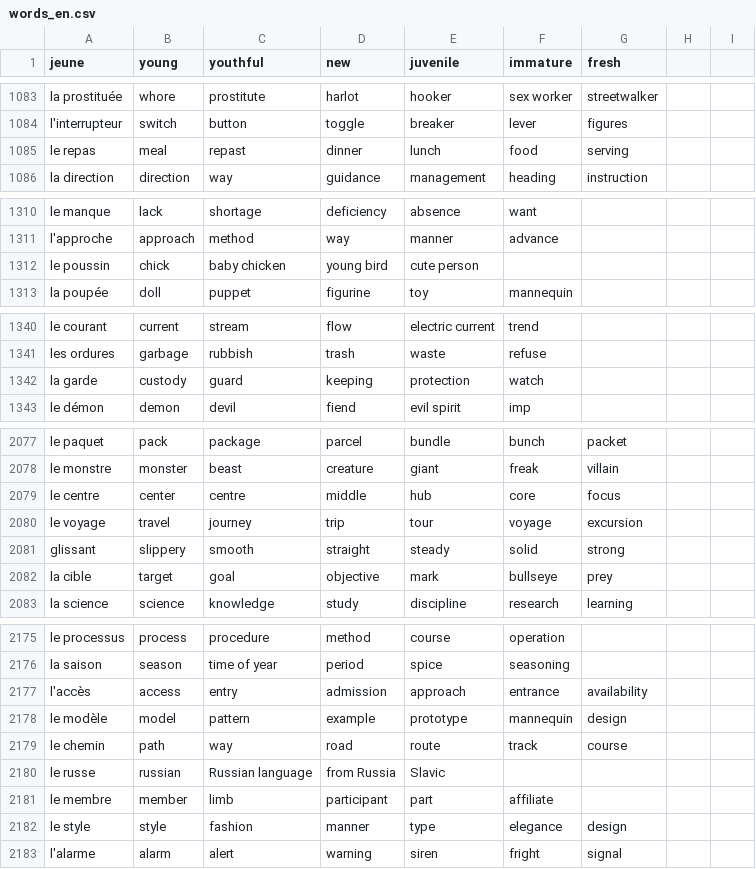
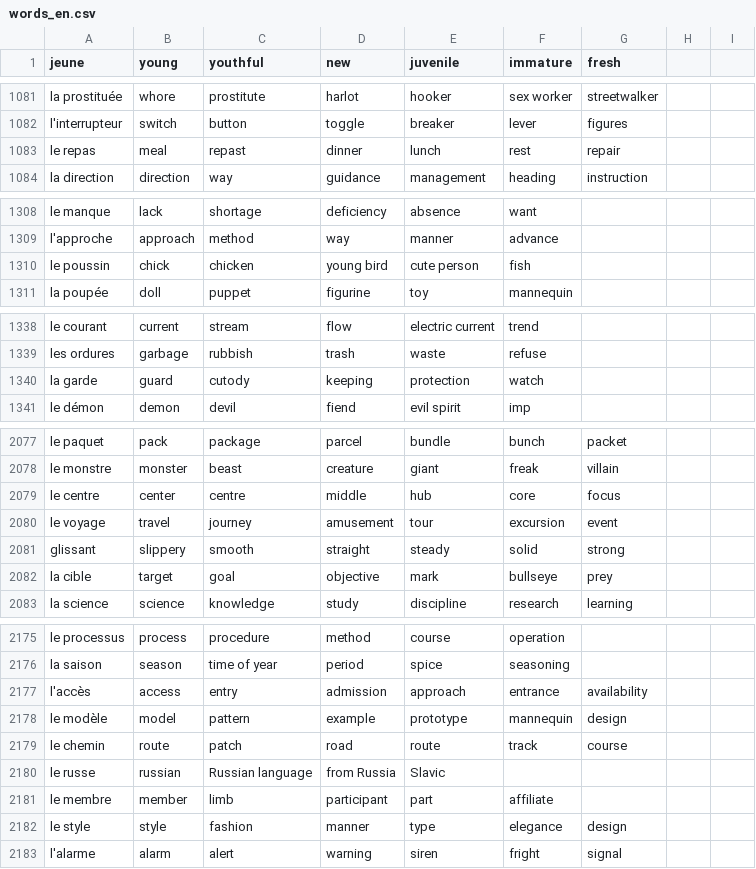
Before and after one commit to Socket-Net/fdi.mm, a CSV file: words_en.csv, drawn as a sheet; only a part is shown, gaps mark what is left out; the diff covers the shown part only.

```diff
--- a/words_en.csv
+++ b/words_en.csv
@@ -1084,3 +1082,3 @@ la prostituée, whore, prostitute, harlot, hooker, sex worker, streetwalker
 l'interrupteur, switch, button, toggle, breaker, lever, figures
-le repas, meal, repast, dinner, lunch, food, serving
+le repas, meal, repast, dinner, lunch, rest, repair
 la direction, direction, way, guidance, management, heading, instruction
@@ -1311,3 +1309,3 @@ le manque, lack, shortage, deficiency, absence, want,
 l'approche, approach, method, way, manner, advance,
-le poussin, chick, baby chicken, young bird, cute person,,
+le poussin, chick, chicken, young bird, cute person,fish
 la poupée, doll, puppet, figurine, toy, mannequin,
@@ -1341,3 +1339,3 @@ le courant, current, stream, flow, electric current, trend,
 les ordures, garbage, rubbish, trash, waste, refuse,
-la garde, custody, guard, keeping, protection, watch,
+la garde, guard, cutody, keeping, protection, watch,
 le démon, demon, devil, fiend, evil spirit, imp,
@@ -2079,3 +2079,3 @@ le monstre, monster, beast, creature, giant, freak, villain
 le centre, center, centre, middle, hub, core, focus
-le voyage, travel, journey, trip, tour, voyage, excursion
+le voyage, travel, journey, amusement, tour, excursion,event
 glissant,slippery,smooth,straight,steady,solid,strong
@@ -2178,3 +2178,3 @@ l'accès, access, entry, admission, approach, entrance, availability
 le modèle, model, pattern, example, prototype, mannequin, design
-le chemin, path, way, road, route, track, course
+le chemin, route, patch, road, route, track, course
 le russe, russian, Russian language, from Russia, Slavic,,
```
Also changed, not shown: 2 added rows, 3 removed rows and 32 edited cells elsewhere in this file.
